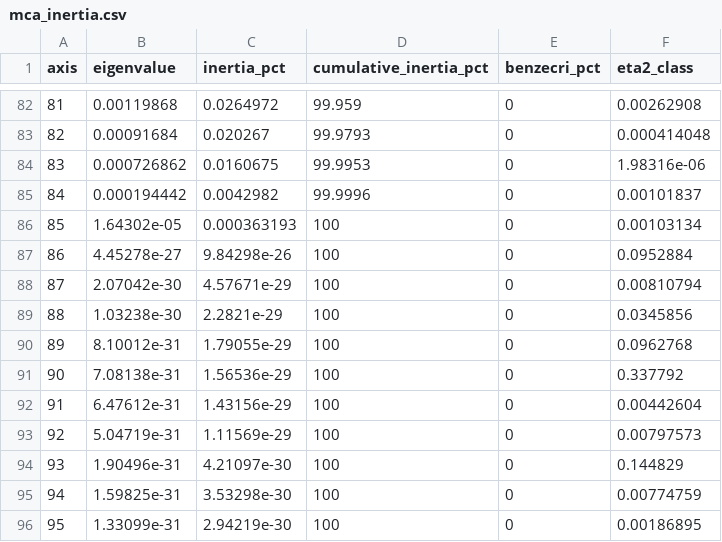
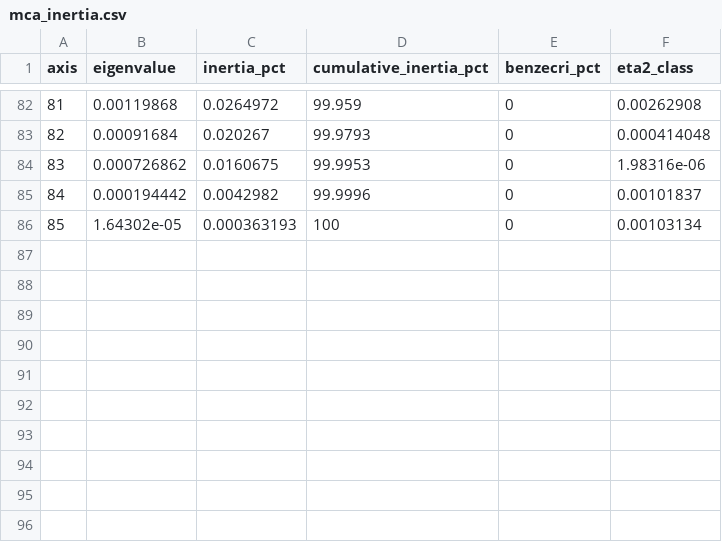
Before and after one commit to Pchambet/mushroom-project, a CSV file: reports/tables/mca_inertia.csv, drawn as a sheet; only a part is shown, gaps mark what is left out.

Commit message:
results: regenerate on the 85 real MCA axes
Null axes gone: the eta2 runner-up is axis 10 (2.25% of inertia, eta2
0.145), not the rounding-error axis 90. LDA with shrinkage reaches 99.95%
at 80 axes and 100% with all 85; the default SVD solver scores 64.5% on
all 85 axes and is kept in the reference table. Unshuffled-fold numbers
move slightly (LDA 81.9 +/- 14.8, RF 85.2 +/- 15.0) because test folds
with unseen categories are no longer shrunk toward the origin.

```diff
--- a/reports/tables/mca_inertia.csv
+++ b/reports/tables/mca_inertia.csv
@@ -86,11 +86 @@ axis,eigenvalue,inertia_pct,cumulative_inertia_pct,benzecri_pct,eta2_class
 85,1.64302e-05,0.000363193,100,0,0.00103134
-86,4.45278e-27,9.84298e-26,100,0,0.0952884
-87,2.07042e-30,4.57671e-29,100,0,0.00810794
-88,1.03238e-30,2.2821e-29,100,0,0.0345856
-89,8.10012e-31,1.79055e-29,100,0,0.0962768
-90,7.08138e-31,1.56536e-29,100,0,0.337792
-91,6.47612e-31,1.43156e-29,100,0,0.00442604
-92,5.04719e-31,1.11569e-29,100,0,0.00797573
-93,1.90496e-31,4.21097e-30,100,0,0.144829
-94,1.59825e-31,3.53298e-30,100,0,0.00774759
-95,1.33099e-31,2.94219e-30,100,0,0.00186895
```
Also changed, not shown: reports/tables/axis_curve.csv, reports/tables/fold_ordering.csv, 7 other files.
